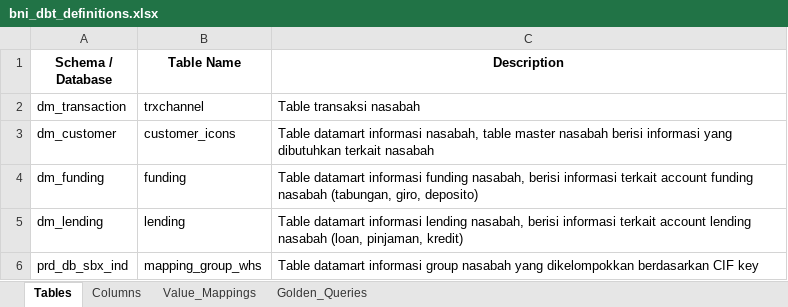
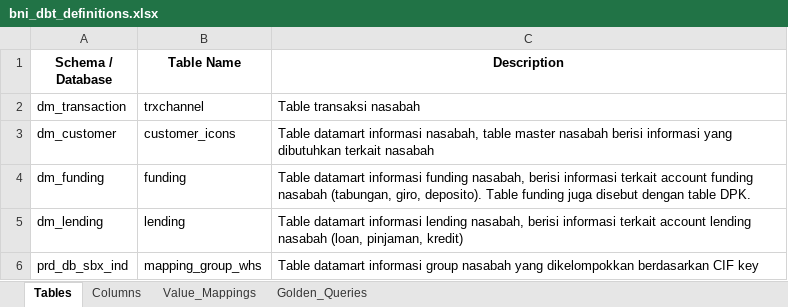
Before and after one commit to ykvn/bni-ai, an Excel workbook: ask-data/data/bni_dbt_definitions.xlsx, sheet Tables, drawn as a sheet; values as stored, in another font and other column widths than the file's, no borders; the diff names each change by its address in the sheet, - before the commit and + after, or states it on an @@ line.

Commit message:
feat: Update descriptions in schema and dbt files for clarity and consistency

```diff
--- a/ask-data/data/bni_dbt_definitions.xlsx (sheet Tables)
+++ b/ask-data/data/bni_dbt_definitions.xlsx (sheet Tables)
-C4 (Description): …(tabungan, giro, deposito)
+C4 (Description): …(tabungan, giro, deposito). Table funding juga disebut dengan table DPK.
```
Also changed, not shown: sheet Columns, sheet Golden_Queries, 2 other files.
